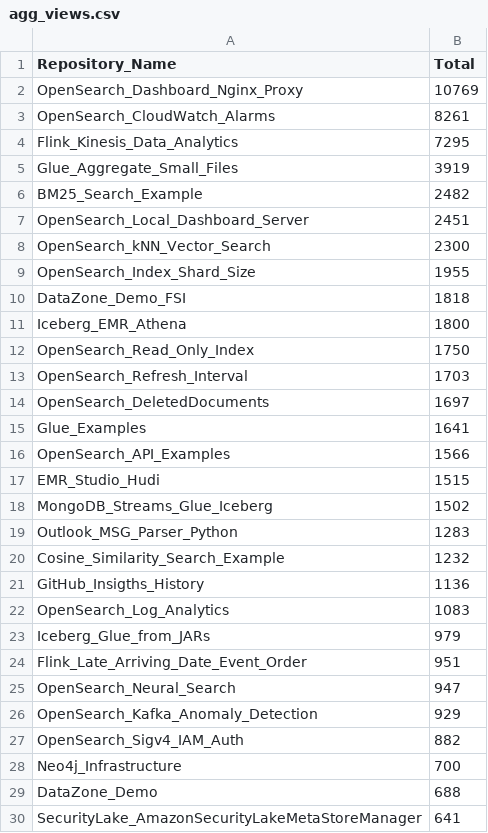
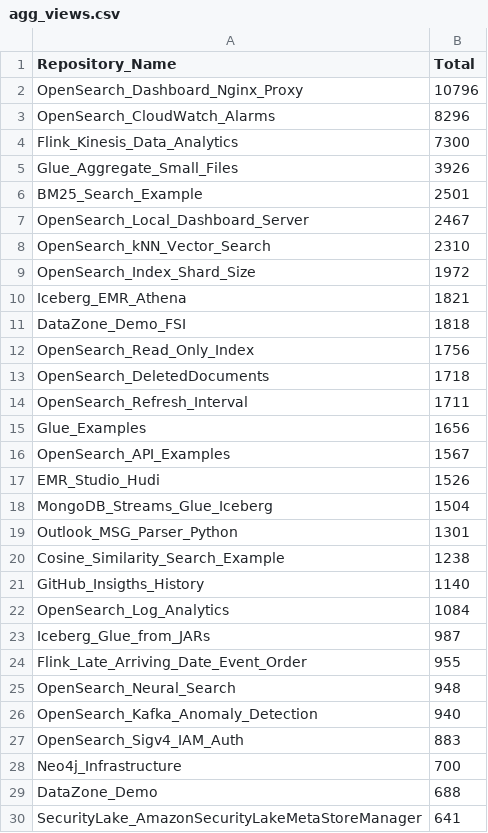
Before and after one commit to ev2900/GitHub_Insigths_History, a CSV file: Metric_Collection/Aggregated_Metric_Data/agg_views.csv, drawn as a sheet; only a part is shown; the diff covers the shown part only.

```diff
--- a/Metric_Collection/Aggregated_Metric_Data/agg_views.csv
+++ b/Metric_Collection/Aggregated_Metric_Data/agg_views.csv
@@ -1,28 +1,28 @@
 Repository_Name,Total
-OpenSearch_Dashboard_Nginx_Proxy,10769
-OpenSearch_CloudWatch_Alarms,8261
-Flink_Kinesis_Data_Analytics,7295
-Glue_Aggregate_Small_Files,3919
-BM25_Search_Example,2482
-OpenSearch_Local_Dashboard_Server,2451
-OpenSearch_kNN_Vector_Search,2300
-OpenSearch_Index_Shard_Size,1955
+OpenSearch_Dashboard_Nginx_Proxy,10796
+OpenSearch_CloudWatch_Alarms,8296
+Flink_Kinesis_Data_Analytics,7300
+Glue_Aggregate_Small_Files,3926
+BM25_Search_Example,2501
+OpenSearch_Local_Dashboard_Server,2467
+OpenSearch_kNN_Vector_Search,2310
+OpenSearch_Index_Shard_Size,1972
+Iceberg_EMR_Athena,1821
 DataZone_Demo_FSI,1818
-Iceberg_EMR_Athena,1800
-OpenSearch_Read_Only_Index,1750
-OpenSearch_Refresh_Interval,1703
-OpenSearch_DeletedDocuments,1697
-Glue_Examples,1641
-OpenSearch_API_Examples,1566
-EMR_Studio_Hudi,1515
-MongoDB_Streams_Glue_Iceberg,1502
-Outlook_MSG_Parser_Python,1283
-Cosine_Similarity_Search_Example,1232
-GitHub_Insigths_History,1136
-OpenSearch_Log_Analytics,1083
-Iceberg_Glue_from_JARs,979
-Flink_Late_Arriving_Date_Event_Order,951
-OpenSearch_Neural_Search,947
-OpenSearch_Kafka_Anomaly_Detection,929
-OpenSearch_Sigv4_IAM_Auth,882
+OpenSearch_Read_Only_Index,1756
+OpenSearch_DeletedDocuments,1718
+OpenSearch_Refresh_Interval,1711
+Glue_Examples,1656
+OpenSearch_API_Examples,1567
+EMR_Studio_Hudi,1526
+MongoDB_Streams_Glue_Iceberg,1504
+Outlook_MSG_Parser_Python,1301
+Cosine_Similarity_Search_Example,1238
+GitHub_Insigths_History,1140
+OpenSearch_Log_Analytics,1084
+Iceberg_Glue_from_JARs,987
+Flink_Late_Arriving_Date_Event_Order,955
+OpenSearch_Neural_Search,948
+OpenSearch_Kafka_Anomaly_Detection,940
+OpenSearch_Sigv4_IAM_Auth,883
 Neo4j_Infrastructure,700
```
Also changed, not shown: 1 added row, 1 removed row, 5 moved rows and 9 edited cells elsewhere in this file, Metric_Collection/Aggregated_Metric_Data/agg_unique_visits.csv, Metric_Collection/Metric_Data/unique_visits.csv, 2 other files.
